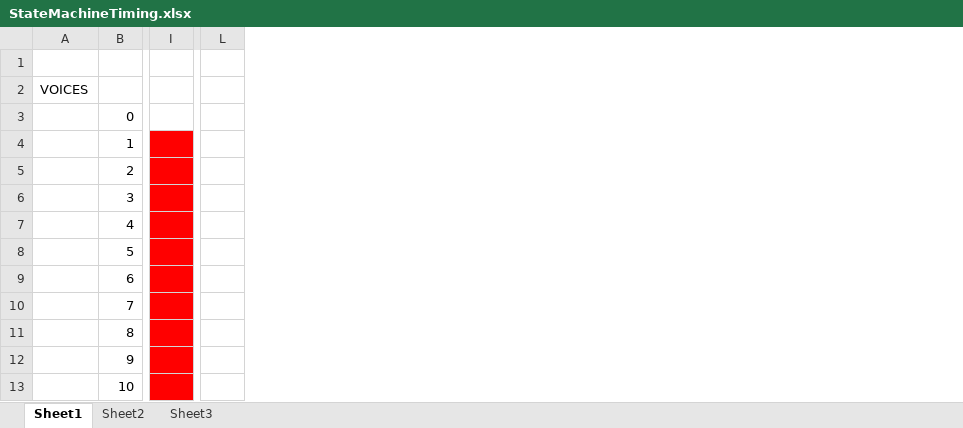
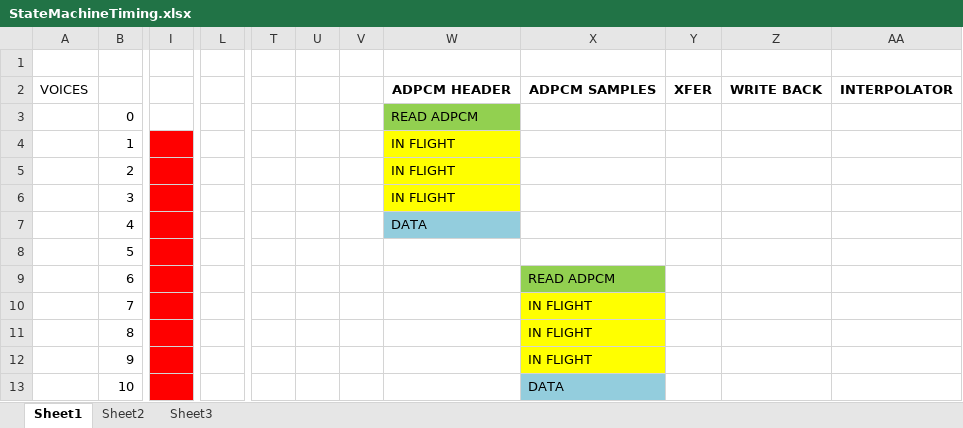
Before and after one commit to Laxer3a/MDEC, an Excel workbook: hdlSPU/doc/StateMachineTiming.xlsx, sheet Sheet1, drawn as a sheet; only a part is shown, gaps mark what is left out; values as stored, in another font and other column widths than the file's, no borders; charts and pictures not drawn; removed rows and columns are numbered as before the commit, all else as after; the diff names each change by its address in the sheet, - before the commit and + after, or states it on an @@ line.

```diff
--- a/hdlSPU/doc/StateMachineTiming.xlsx (sheet Sheet1)
+++ b/hdlSPU/doc/StateMachineTiming.xlsx (sheet Sheet1)
-column I, empty
+column I, empty
-column L, empty
+column L, empty
+column T, empty
+column U, empty
+column V, empty
+column W, rows 2-7: ADPCM HEADER | READ ADPCM | IN FLIGHT | IN FLIGHT | IN FLIGHT | DATA
+column X, rows 2-13: ADPCM SAMPLES |  |  |  |  |  |  | READ ADPCM | IN FLIGHT | IN FLIGHT | IN FLIGHT | DATA
+column Y, row 2: XFER
+column Z, row 2: WRITE BACK
+column AA, row 2: INTERPOLATOR
```
Also changed, not shown: 3 other files.
